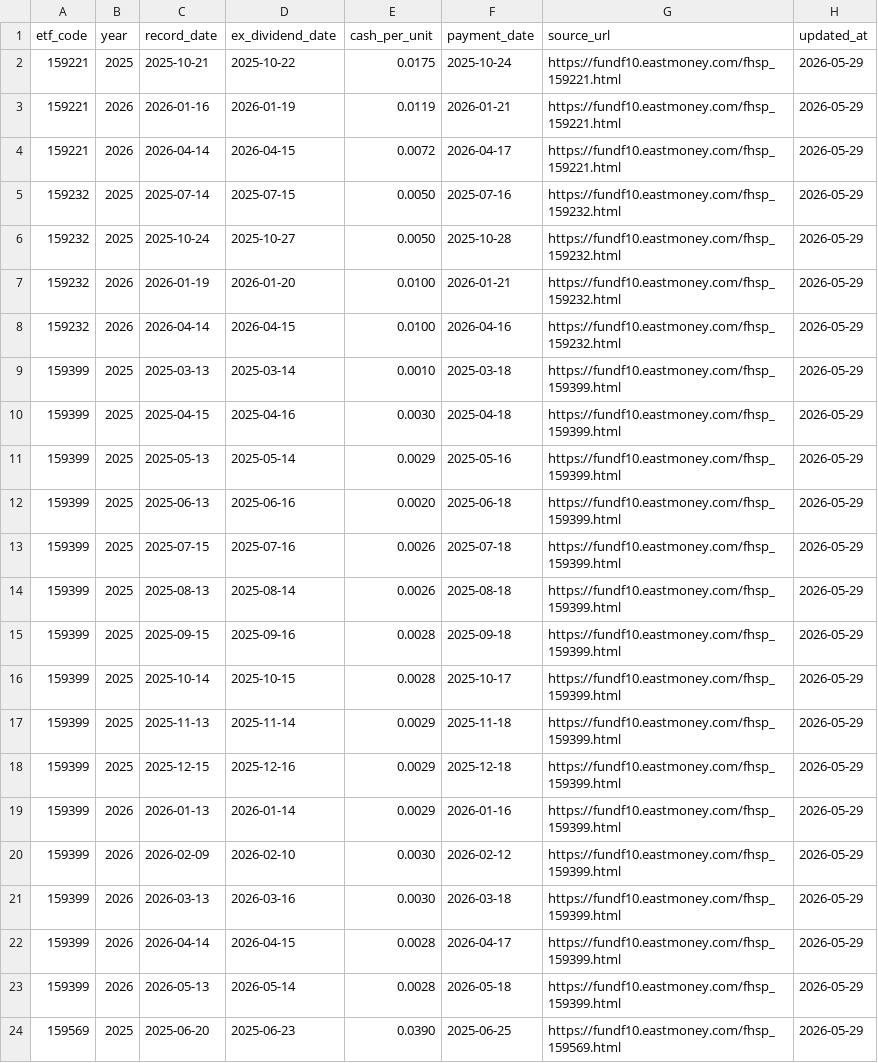
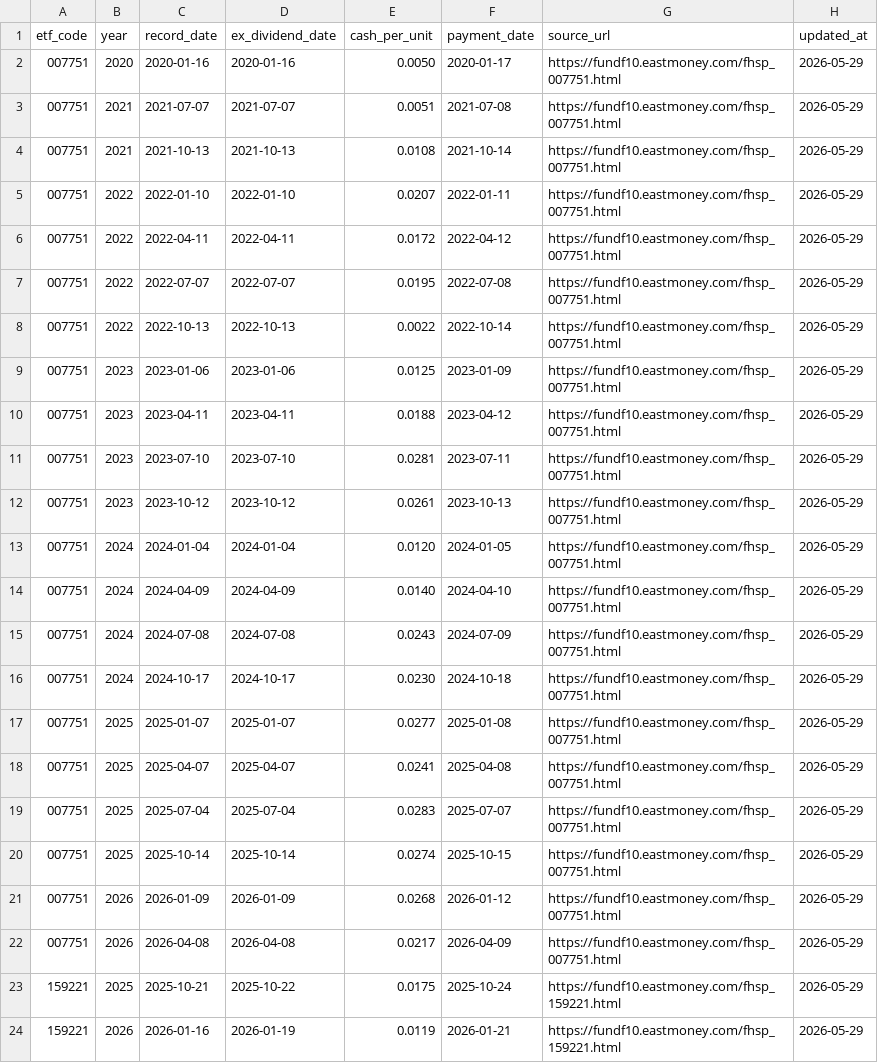
Before and after one commit to shirleynju80-max/NewHL, a CSV file: public/data/etf_dividends.csv, drawn as a sheet; only a part is shown; the shorter side is filled out with more unchanged rows; the diff names each change by its address in the sheet, - before the commit and + after, or states it on an @@ line.

```diff
--- a/public/data/etf_dividends.csv
+++ b/public/data/etf_dividends.csv
+row 2: 007751 | 2020 | 2020-01-16 | 2020-01-16 | 0.0050 | 2020-01-17 | https://fundf10.eastmoney.com/fhsp_007751.html | 2026-05-29
+row 3: 007751 | 2021 | 2021-07-07 | 2021-07-07 | 0.0051 | 2021-07-08 | https://fundf10.eastmoney.com/fhsp_007751.html | 2026-05-29
+row 4: 007751 | 2021 | 2021-10-13 | 2021-10-13 | 0.0108 | 2021-10-14 | https://fundf10.eastmoney.com/fhsp_007751.html | 2026-05-29
+row 5: 007751 | 2022 | 2022-01-10 | 2022-01-10 | 0.0207 | 2022-01-11 | https://fundf10.eastmoney.com/fhsp_007751.html | 2026-05-29
+row 6: 007751 | 2022 | 2022-04-11 | 2022-04-11 | 0.0172 | 2022-04-12 | https://fundf10.eastmoney.com/fhsp_007751.html | 2026-05-29
+row 7: 007751 | 2022 | 2022-07-07 | 2022-07-07 | 0.0195 | 2022-07-08 | https://fundf10.eastmoney.com/fhsp_007751.html | 2026-05-29
+row 8: 007751 | 2022 | 2022-10-13 | 2022-10-13 | 0.0022 | 2022-10-14 | https://fundf10.eastmoney.com/fhsp_007751.html | 2026-05-29
+row 9: 007751 | 2023 | 2023-01-06 | 2023-01-06 | 0.0125 | 2023-01-09 | https://fundf10.eastmoney.com/fhsp_007751.html | 2026-05-29
+row 10: 007751 | 2023 | 2023-04-11 | 2023-04-11 | 0.0188 | 2023-04-12 | https://fundf10.eastmoney.com/fhsp_007751.html | 2026-05-29
+row 11: 007751 | 2023 | 2023-07-10 | 2023-07-10 | 0.0281 | 2023-07-11 | https://fundf10.eastmoney.com/fhsp_007751.html | 2026-05-29
+row 12: 007751 | 2023 | 2023-10-12 | 2023-10-12 | 0.0261 | 2023-10-13 | https://fundf10.eastmoney.com/fhsp_007751.html | 2026-05-29
+row 13: 007751 | 2024 | 2024-01-04 | 2024-01-04 | 0.0120 | 2024-01-05 | https://fundf10.eastmoney.com/fhsp_007751.html | 2026-05-29
+row 14: 007751 | 2024 | 2024-04-09 | 2024-04-09 | 0.0140 | 2024-04-10 | https://fundf10.eastmoney.com/fhsp_007751.html | 2026-05-29
+row 15: 007751 | 2024 | 2024-07-08 | 2024-07-08 | 0.0243 | 2024-07-09 | https://fundf10.eastmoney.com/fhsp_007751.html | 2026-05-29
+row 16: 007751 | 2024 | 2024-10-17 | 2024-10-17 | 0.0230 | 2024-10-18 | https://fundf10.eastmoney.com/fhsp_007751.html | 2026-05-29
+row 17: 007751 | 2025 | 2025-01-07 | 2025-01-07 | 0.0277 | 2025-01-08 | https://fundf10.eastmoney.com/fhsp_007751.html | 2026-05-29
+row 18: 007751 | 2025 | 2025-04-07 | 2025-04-07 | 0.0241 | 2025-04-08 | https://fundf10.eastmoney.com/fhsp_007751.html | 2026-05-29
+row 19: 007751 | 2025 | 2025-07-04 | 2025-07-04 | 0.0283 | 2025-07-07 | https://fundf10.eastmoney.com/fhsp_007751.html | 2026-05-29
+row 20: 007751 | 2025 | 2025-10-14 | 2025-10-14 | 0.0274 | 2025-10-15 | https://fundf10.eastmoney.com/fhsp_007751.html | 2026-05-29
+row 21: 007751 | 2026 | 2026-01-09 | 2026-01-09 | 0.0268 | 2026-01-12 | https://fundf10.eastmoney.com/fhsp_007751.html | 2026-05-29
+row 22: 007751 | 2026 | 2026-04-08 | 2026-04-08 | 0.0217 | 2026-04-09 | https://fundf10.eastmoney.com/fhsp_007751.html | 2026-05-29
```
Also changed, not shown: 2 other files.
